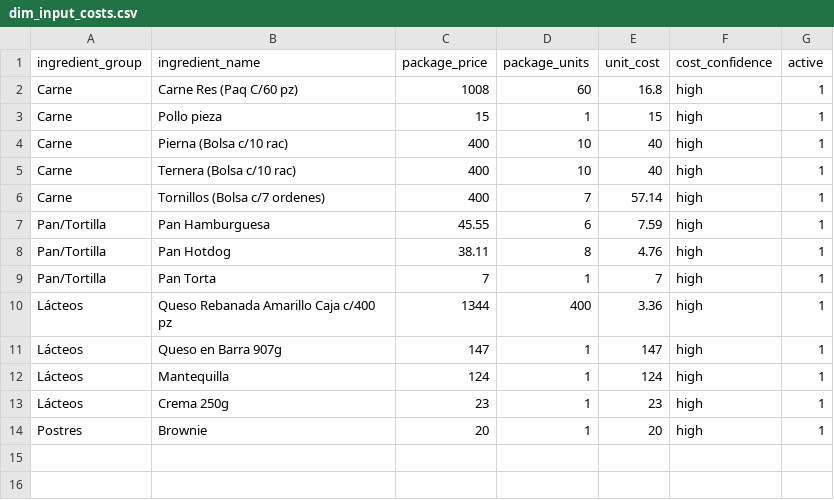
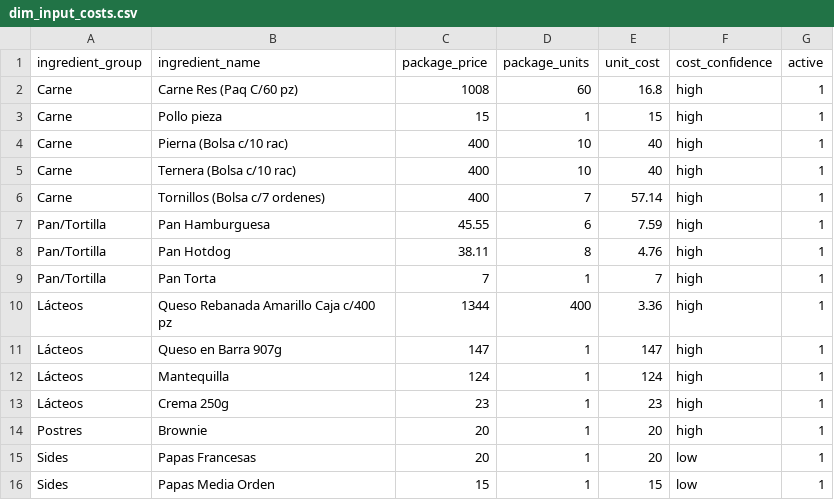
Before and after one commit to juliananz/qsr-analytics-pricing, a CSV file: data/processed_data/dim_input_costs.csv, drawn as a sheet; the diff names each change by its address in the sheet, - before the commit and + after, or states it on an @@ line.

```diff
--- a/data/processed_data/dim_input_costs.csv
+++ b/data/processed_data/dim_input_costs.csv
+row 15: Sides | Papas Francesas | 20 | 1 | 20 | low | 1
+row 16: Sides | Papas Media Orden | 15 | 1 | 15 | low | 1
```
Also changed, not shown: data/processed_data/product_name_mapping.csv, data/processed_data/product_unit_cost.csv, 6 other files.
